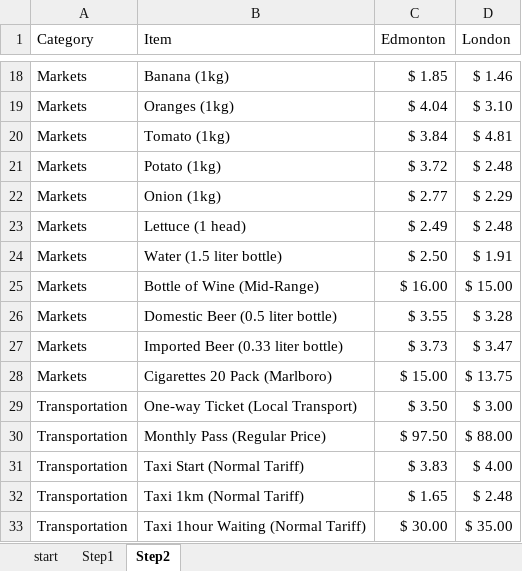
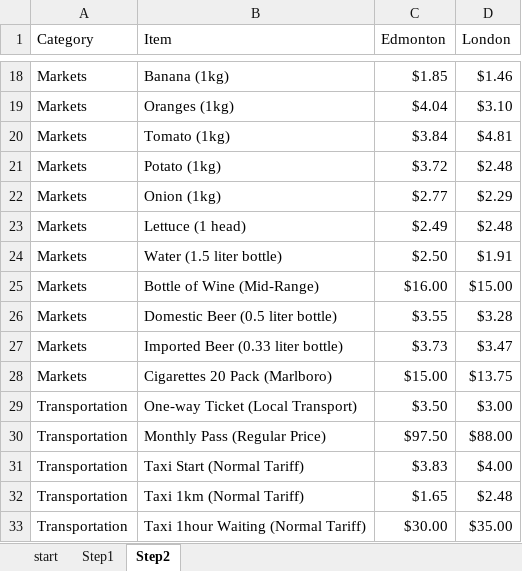
Before and after one commit to Douglas2351/UDA_tasks, an Excel workbook: 240529_Doug_UDA_Unit6_Data_Cleaning_Home_Practice_Version.xlsx, sheet Step2, drawn as a sheet; only a part is shown, gaps mark what is left out; values as stored, in another font and other column widths than the file's, no borders; the diff covers the shown part only; the diff names each change by its address in the sheet, - before the commit and + after, or states it on an @@ line.

```diff
--- a/240529_Doug_UDA_Unit6_Data_Cleaning_Home_Practice_Version.xlsx (sheet Step2)
+++ b/240529_Doug_UDA_Unit6_Data_Cleaning_Home_Practice_Version.xlsx (sheet Step2)
-C18 (Edmonton): $ 1.85
+C18 (Edmonton): $1.85
-D18 (London): $ 1.46
+D18 (London): $1.46
-C19 (Edmonton): $ 4.04
+C19 (Edmonton): $4.04
-D19 (London): $ 3.10
+D19 (London): $3.10
-C20 (Edmonton): $ 3.84
+C20 (Edmonton): $3.84
-D20 (London): $ 4.81
+D20 (London): $4.81
-C21 (Edmonton): $ 3.72
+C21 (Edmonton): $3.72
-D21 (London): $ 2.48
+D21 (London): $2.48
-C22 (Edmonton): $ 2.77
+C22 (Edmonton): $2.77
-D22 (London): $ 2.29
+D22 (London): $2.29
-C23 (Edmonton): $ 2.49
+C23 (Edmonton): $2.49
-D23 (London): $ 2.48
+D23 (London): $2.48
-C24 (Edmonton): $ 2.50
+C24 (Edmonton): $2.50
-D24 (London): $ 1.91
+D24 (London): $1.91
-C25 (Edmonton): $ 16.00
+C25 (Edmonton): $16.00
-D25 (London): $ 15.00
+D25 (London): $15.00
-C26 (Edmonton): $ 3.55
+C26 (Edmonton): $3.55
-D26 (London): $ 3.28
+D26 (London): $3.28
-C27 (Edmonton): $ 3.73
+C27 (Edmonton): $3.73
-D27 (London): $ 3.47
+D27 (London): $3.47
-C28 (Edmonton): $ 15.00
+C28 (Edmonton): $15.00
-D28 (London): $ 13.75
+D28 (London): $13.75
-C29 (Edmonton): $ 3.50
+C29 (Edmonton): $3.50
-D29 (London): $ 3.00
+D29 (London): $3.00
-C30 (Edmonton): $ 97.50
+C30 (Edmonton): $97.50
-D30 (London): $ 88.00
+D30 (London): $88.00
-C31 (Edmonton): $ 3.83
+C31 (Edmonton): $3.83
-D31 (London): $ 4.00
+D31 (London): $4.00
-C32 (Edmonton): $ 1.65
+C32 (Edmonton): $1.65
-D32 (London): $ 2.48
+D32 (London): $2.48
-C33 (Edmonton): $ 30.00
+C33 (Edmonton): $30.00
-D33 (London): $ 35.00
+D33 (London): $35.00
```
Also changed, not shown: 76 edited cells elsewhere in this sheet.
